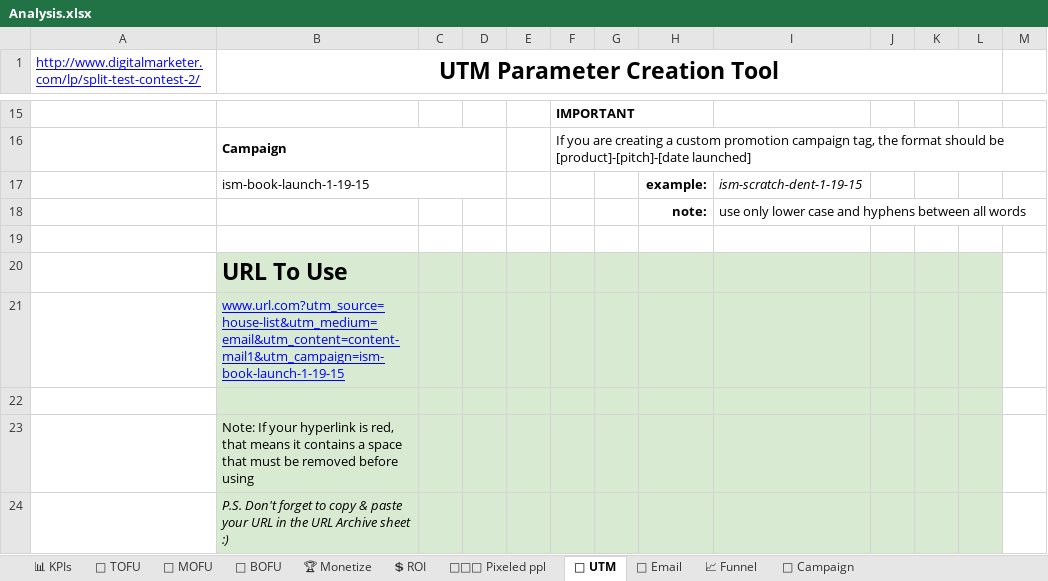
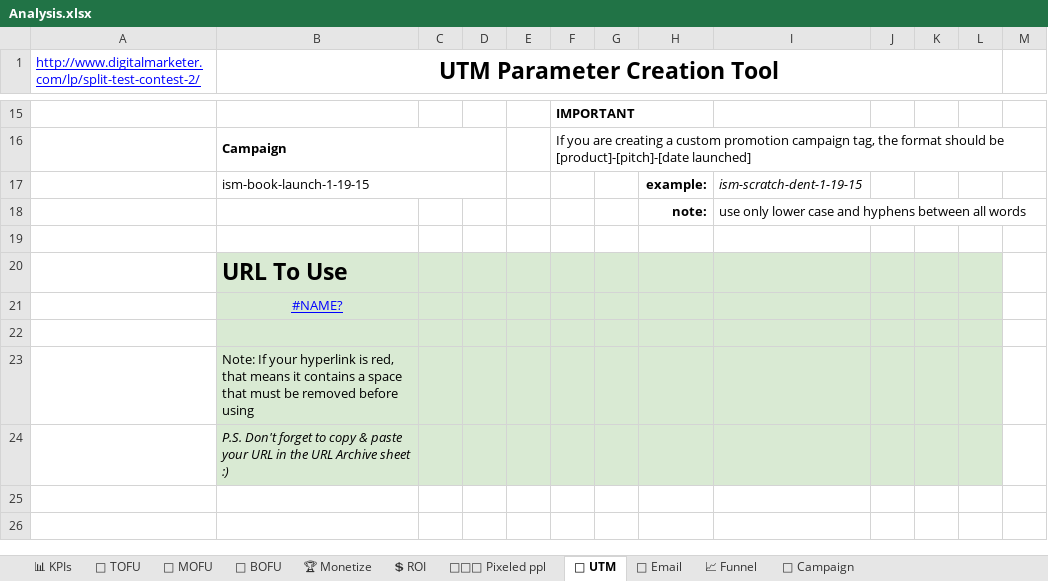
Before and after one commit to Kirkusscott/test, an Excel workbook: Analysis.xlsx, sheet 📇 UTM, drawn as a sheet; only a part is shown, gaps mark what is left out; the shorter side is filled out with more unchanged rows; values as stored, in another font and other column widths than the file's, no borders; charts and pictures and conditional formats not drawn; the diff names each change by its address in the sheet, - before the commit and + after, or states it on an @@ line.

```diff
--- a/Analysis.xlsx (sheet 📇 UTM)
+++ b/Analysis.xlsx (sheet 📇 UTM)
-B21 (UTM Parameter Creation Tool): www.url.com?utm_source=house-list&utm_medium=email&utm_content=content-mail1&utm_campaign=ism-book-launch-1-19-15
+B21 (UTM Parameter Creation Tool): #NAME?
-B21 alignment: left
+B21 alignment: center
```
Also changed, not shown: sheet 🥇 BOFU, sheet 🥈 MOFU, sheet 📢 Campaign, sheet 🏆 Monetize, sheet 🥉 TOFU, sheet 📊 KPIs, 3 more sheets, formulas that keep their value, charts or pictures.
